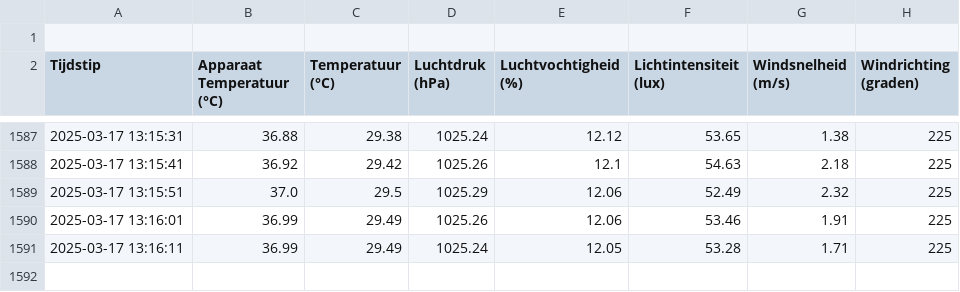
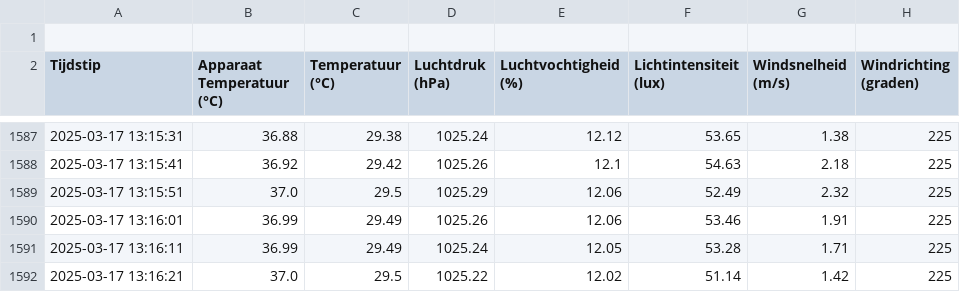
Before and after one commit to JohnaaQS/windmeter2.0, a CSV file: Programma/weather_data.csv, drawn as a sheet; only a part is shown, gaps mark what is left out; the diff names each change by its address in the sheet, - before the commit and + after, or states it on an @@ line.

Commit message:
auto update 2025-03-17 13:16:22

```diff
--- a/Programma/weather_data.csv
+++ b/Programma/weather_data.csv
+row 1592: 2025-03-17 13:16:21 | 37.0 | 29.5 | 1025.22 | 12.02 | 51.14 | 1.42 | 225
```
